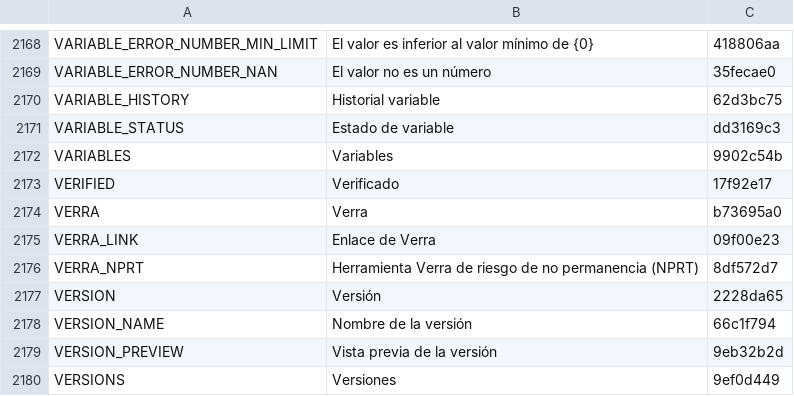
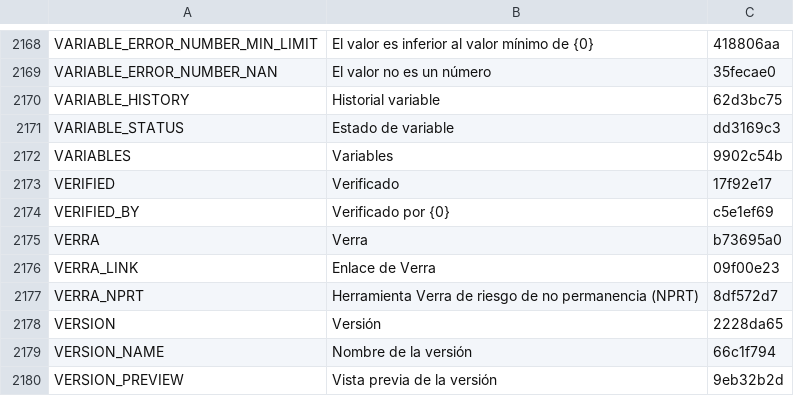
Before and after one commit to terraware/terraware-web, a CSV file: src/strings/csv/es.csv, drawn as a sheet; only a part is shown, gaps mark what is left out; the shorter side is filled out with more unchanged rows; the diff names each change by its address in the sheet, - before the commit and + after, or states it on an @@ line.

```diff
--- a/src/strings/csv/es.csv
+++ b/src/strings/csv/es.csv
+row 2174: VERIFIED_BY | Verificado por {0} | c5e1ef69
```
Also changed, not shown: src/strings/csv/en.csv, src/strings/csv/fr.csv, 6 other files.
